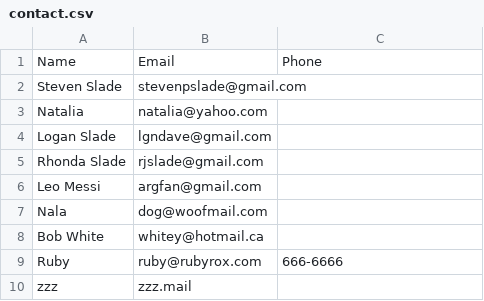
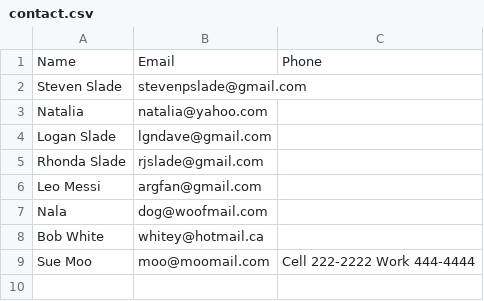
Before and after one commit to stevenpslade/Contact_List, a CSV file: contact.csv, drawn as a sheet; removed rows and columns are numbered as before the commit, all else as after; the diff names each change by its address in the sheet, - before the commit and + after, or states it on an @@ line.

```diff
--- a/contact.csv
+++ b/contact.csv
-row 9: Ruby | ruby@rubyrox.com | 666-6666
-row 10: zzz | zzz.mail
+row 9: Sue Moo | moo@moomail.com | Cell 222-2222 Work 444-4444
```
Also changed, not shown: 2 other files.
